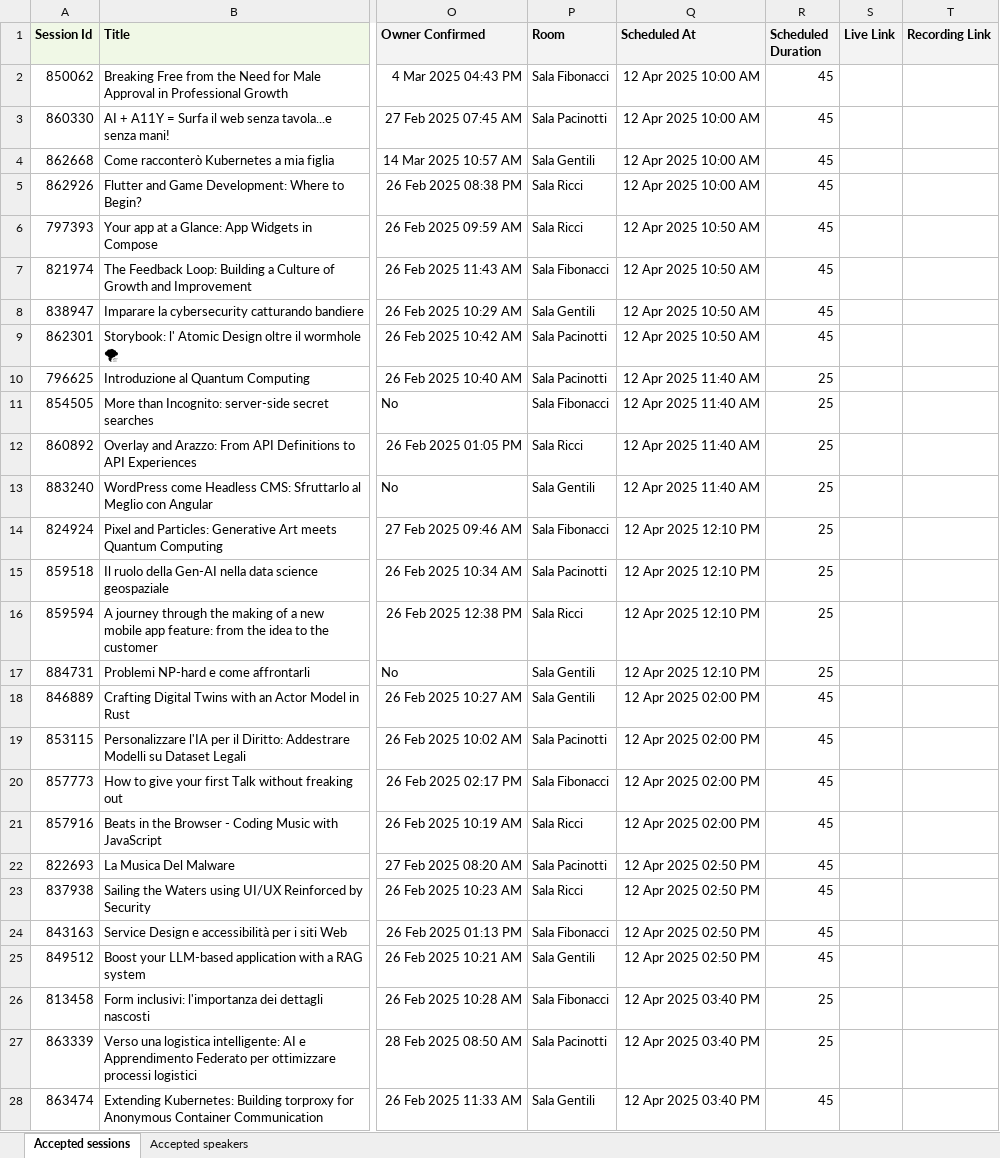
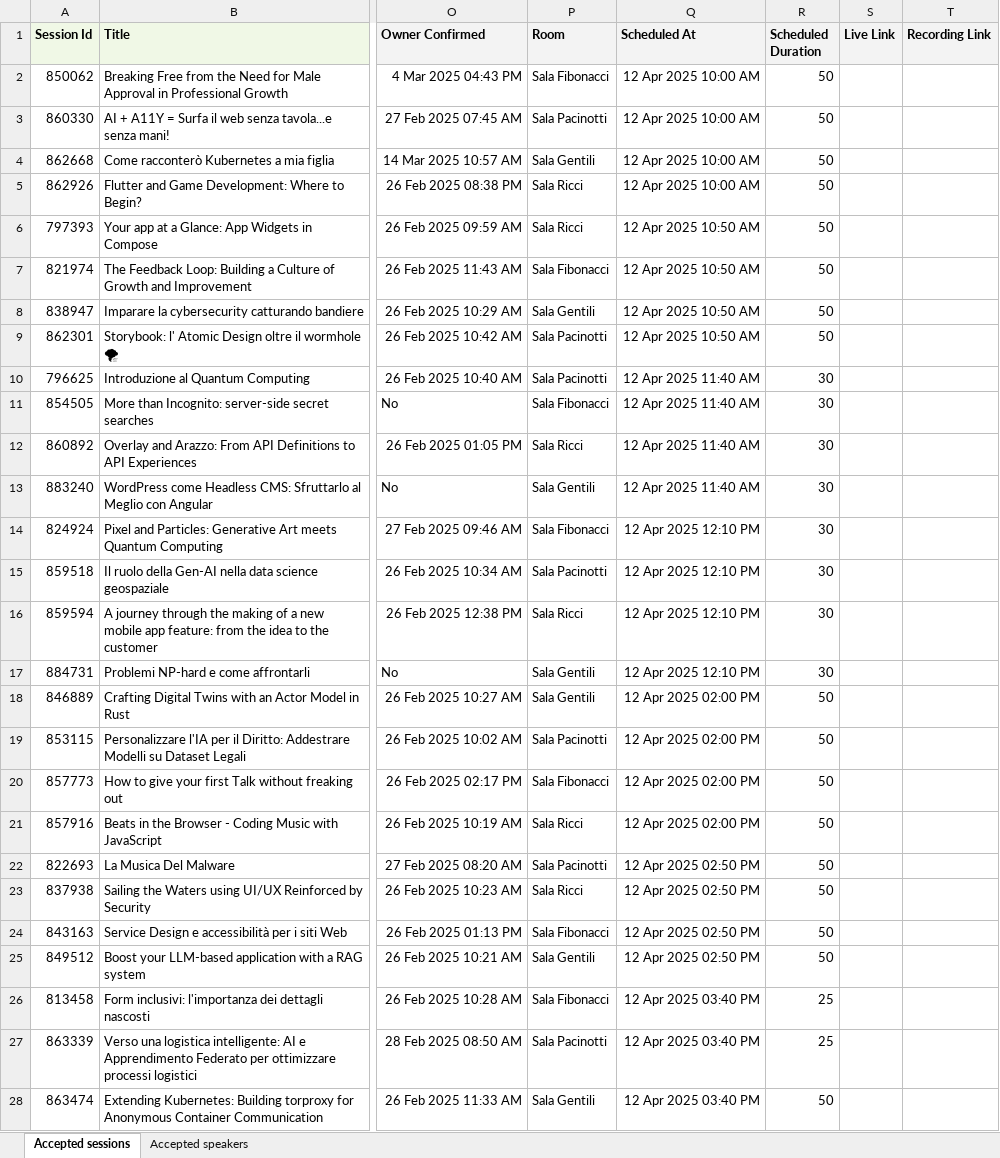
Before and after one commit to gdgpisa/devfest-2025, an Excel workbook: src/assets/speakers/data-advanced.xlsx, sheet Accepted sessions, drawn as a sheet; only a part is shown, gaps mark what is left out; values as stored, in another font and other column widths than the file's, no borders; the diff covers the shown part only; the diff names each change by its address in the sheet, - before the commit and + after, or states it on an @@ line.

Commit message:
updated talk schedule and lang info

```diff
--- a/src/assets/speakers/data-advanced.xlsx (sheet Accepted sessions)
+++ b/src/assets/speakers/data-advanced.xlsx (sheet Accepted sessions)
-R2:R9 (Scheduled Duration): 45
+R2:R9 (Scheduled Duration): 50
-R10:R17 (Scheduled Duration): 25
+R10:R17 (Scheduled Duration): 30
-R18:R25 (Scheduled Duration): 45
+R18:R25 (Scheduled Duration): 50
-R28 (Scheduled Duration): 45
+R28 (Scheduled Duration): 50
```
Also changed, not shown: 6 edited cells elsewhere in this sheet, 5 other files.
